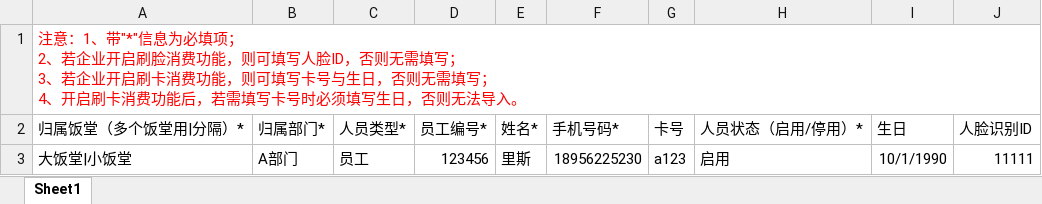
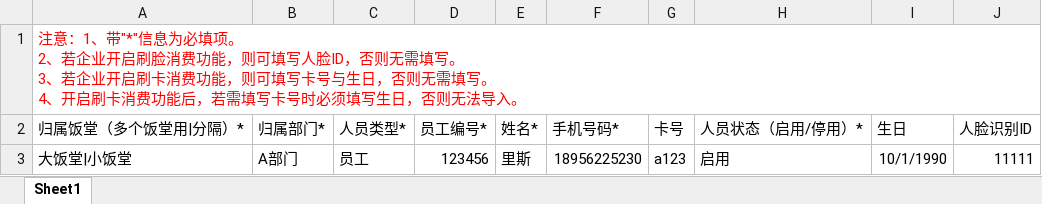
Before and after one commit to zhumingliang/canteen, an Excel workbook: public/static/excel/template/上传部门员工信息模板.xlsx, sheet Sheet1, drawn as a sheet; values as stored, in another font and other column widths than the file's, no borders; ↵ is a line break in a cell; the diff names each change by its address in the sheet, - before the commit and + after, or states it on an @@ line.

```diff
--- a/public/static/excel/template/上传部门员工信息模板.xlsx (sheet Sheet1)
+++ b/public/static/excel/template/上传部门员工信息模板.xlsx (sheet Sheet1)
-A1 (归属饭堂（多个饭堂用|分隔）*): …为必填项； ↵ 2、若企业开启刷脸消费功能，则可填写人脸ID，否则无需填写； ↵ 3、若企业开启刷卡消费功能，则可填写卡号与生日，否则无需填写； ↵ 4、开…
+A1 (归属饭堂（多个饭堂用|分隔）*): …为必填项。 ↵ 2、若企业开启刷脸消费功能，则可填写人脸ID，否则无需填写。 ↵ 3、若企业开启刷卡消费功能，则可填写卡号与生日，否则无需填写。 ↵ 4、开…
```
Also changed, not shown: 6 other files.
